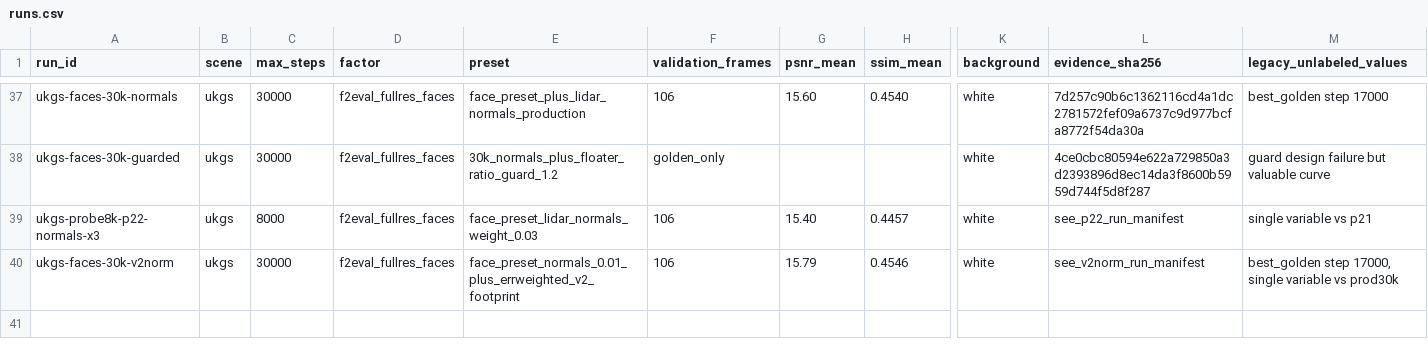
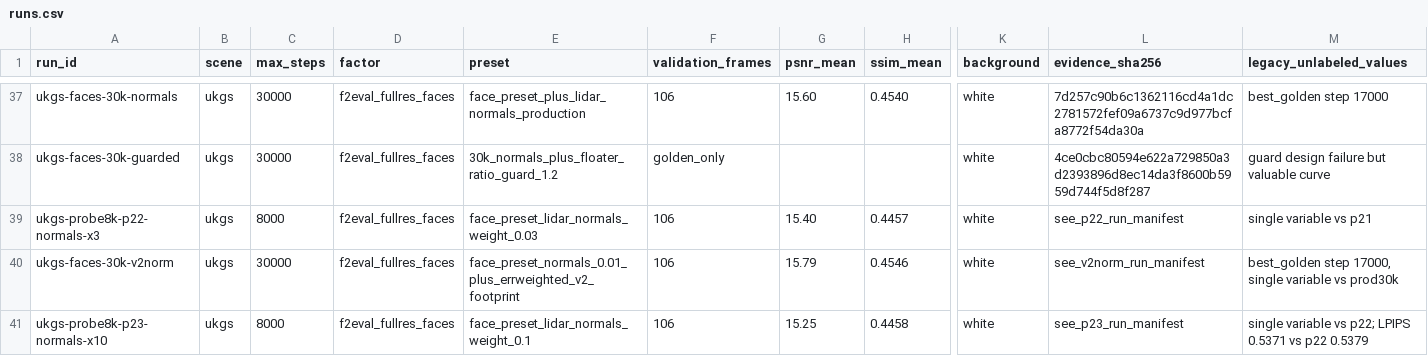
Before and after one commit to yang498-Peter/cloudstudio-3dgs, a CSV file: experiments/runs.csv, drawn as a sheet; only a part is shown, gaps mark what is left out; rows hold the shown columns only; the diff names each change by its address in the sheet, - before the commit and + after, or states it on an @@ line.

Commit message:
exp: normal weight 0.1 promoted on five-table judgement (LPIPS flat, geometry better)

```diff
--- a/experiments/runs.csv
+++ b/experiments/runs.csv
+row 41: ukgs-probe8k-p23-normals-x10 | ukgs | 8000 | f2eval_fullres_faces | face_preset_lidar_normals_weight_0.1 | 106 | 15.25 | 0.4458 | white | see_p23_run_manifest | single variable vs p22; LPIPS 0.5371 vs p22 0.5379
```
